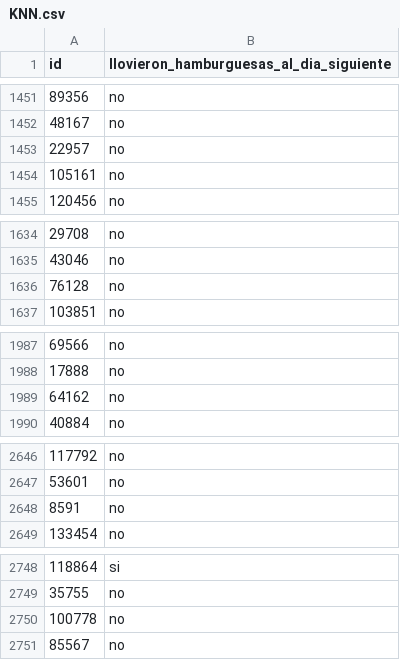
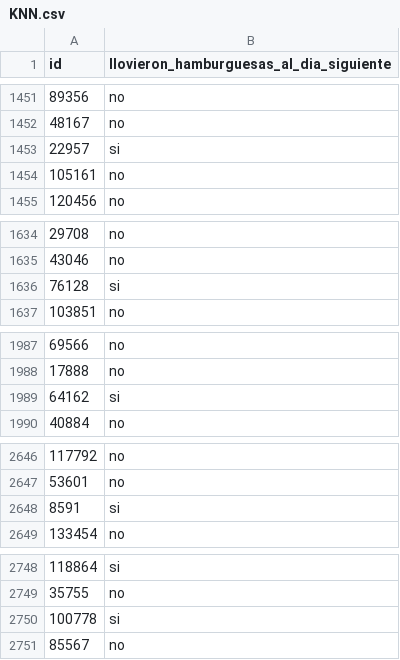
Before and after one commit to fdelu/orga-de-datos, a CSV file: parte_2/predicciones/KNN.csv, drawn as a sheet; only a part is shown, gaps mark what is left out; the diff covers the shown part only.

```diff
--- a/parte_2/predicciones/KNN.csv
+++ b/parte_2/predicciones/KNN.csv
@@ -1452,3 +1452,3 @@ id,llovieron_hamburguesas_al_dia_siguiente
 48167,no
-22957,no
+22957,si
 105161,no
@@ -1635,3 +1635,3 @@ id,llovieron_hamburguesas_al_dia_siguiente
 43046,no
-76128,no
+76128,si
 103851,no
@@ -1988,3 +1988,3 @@ id,llovieron_hamburguesas_al_dia_siguiente
 17888,no
-64162,no
+64162,si
 40884,no
@@ -2647,3 +2647,3 @@ id,llovieron_hamburguesas_al_dia_siguiente
 53601,no
-8591,no
+8591,si
 133454,no
@@ -2749,3 +2749,3 @@ id,llovieron_hamburguesas_al_dia_siguiente
 35755,no
-100778,no
+100778,si
 85567,no
```
Also changed, not shown: 101 edited cells elsewhere in this file, 2 other files.
